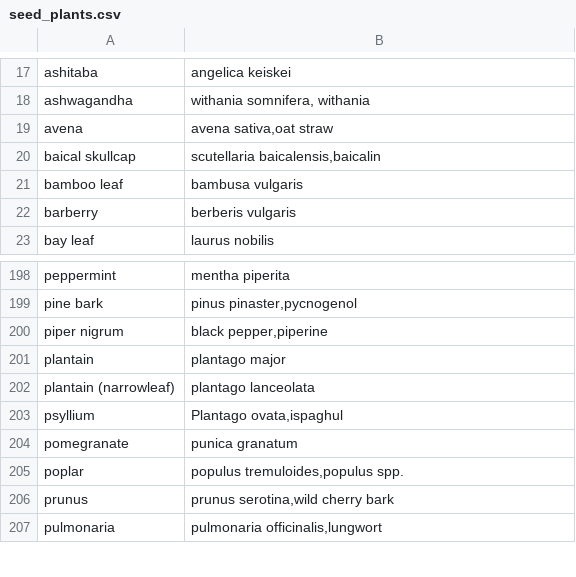
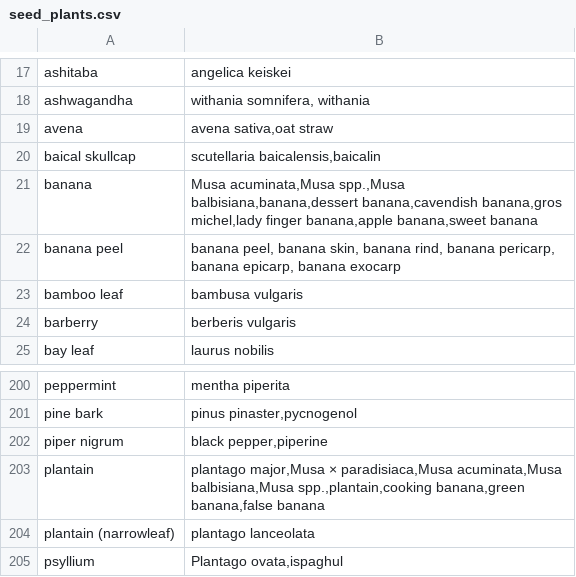
Before and after one commit to domidels/plant-therapeutic-mvp, a CSV file: app/data/seed_plants.csv, drawn as a sheet; only a part is shown, gaps mark what is left out; the shorter side is filled out with more unchanged rows.

Commit message:
ajout du fruit banane

```diff
--- a/app/data/seed_plants.csv
+++ b/app/data/seed_plants.csv
@@ -20,2 +20,4 @@ avena,"avena sativa,oat straw"
 baical skullcap,"scutellaria baicalensis,baicalin"
+banana,"Musa acuminata,Musa spp.,Musa balbisiana,banana,dessert banana,cavendish banana,gros michel,lady finger banana,apple banana,sweet banana"
+banana peel,"banana peel, banana skin, banana rind, banana pericarp, banana epicarp, banana exocarp"
 bamboo leaf,"bambusa vulgaris"
@@ -200,3 +202,3 @@ pine bark,"pinus pinaster,pycnogenol"
 piper nigrum,"black pepper,piperine"
-plantain,"plantago major"
+plantain,"plantago major,Musa × paradisiaca,Musa acuminata,Musa balbisiana,Musa spp.,plantain,cooking banana,green banana,false banana"
 plantain (narrowleaf),"plantago lanceolata"
```
